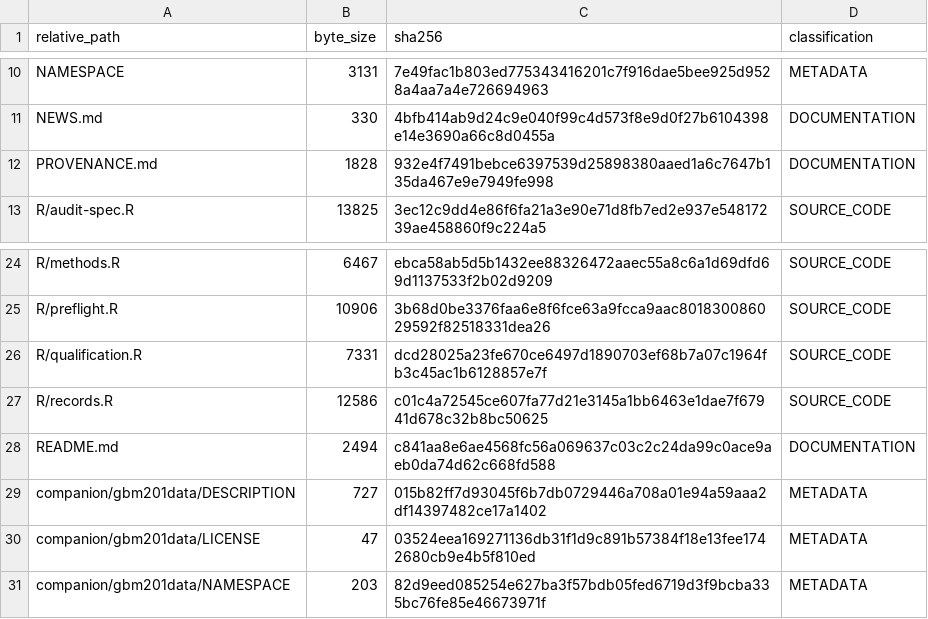
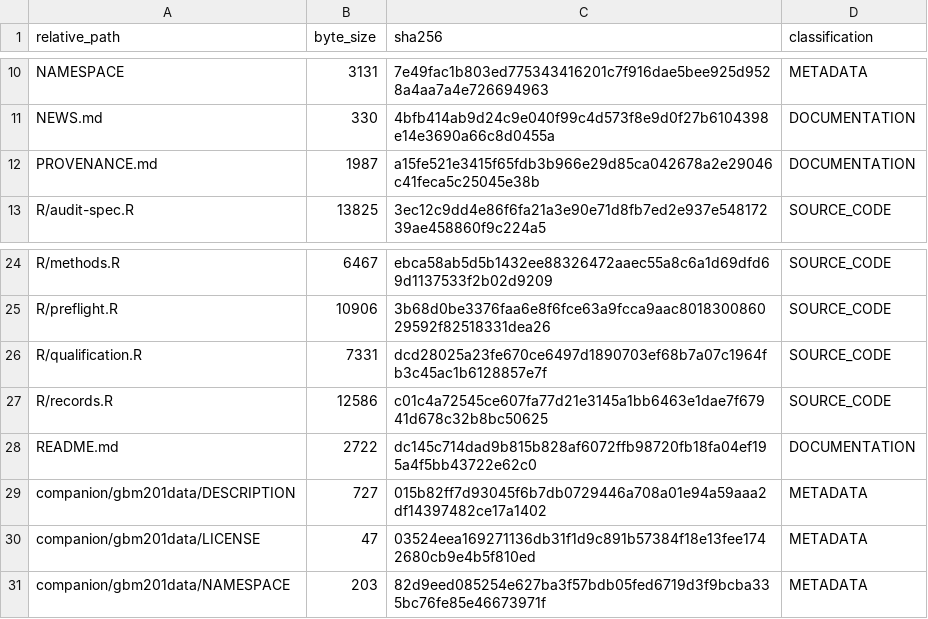
Before and after one commit to ZichenSheng/MeasureQual, a TSV file: PUBLIC_RELEASE_MANIFEST.tsv, drawn as a sheet; only a part is shown, gaps mark what is left out.

```diff
--- a/PUBLIC_RELEASE_MANIFEST.tsv
+++ b/PUBLIC_RELEASE_MANIFEST.tsv
@@ -11,3 +11,3 @@ NAMESPACE	3131	7e49fac1b803ed775343416201c7f916dae5bee925d9528a4aa7a4e726694963
 NEWS.md	330	4bfb414ab9d24c9e040f99c4d573f8e9d0f27b6104398e14e3690a66c8d0455a	DOCUMENTATION
-PROVENANCE.md	1828	932e4f7491bebce6397539d25898380aaed1a6c7647b135da467e9e7949fe998	DOCUMENTATION
+PROVENANCE.md	1987	a15fe521e3415f65fdb3b966e29d85ca042678a2e29046c41feca5c25045e38b	DOCUMENTATION
 R/audit-spec.R	13825	3ec12c9dd4e86f6fa21a3e90e71d8fb7ed2e937e54817239ae458860f9c224a5	SOURCE_CODE
@@ -27,3 +27,3 @@ R/qualification.R	7331	dcd28025a23fe670ce6497d1890703ef68b7a07c1964fb3c45ac1b612
 R/records.R	12586	c01c4a72545ce607fa77d21e3145a1bb6463e1dae7f67941d678c32b8bc50625	SOURCE_CODE
-README.md	2494	c841aa8e6ae4568fc56a069637c03c2c24da99c0ace9aeb0da74d62c668fd588	DOCUMENTATION
+README.md	2722	dc145c714dad9b815b828af6072ffb98720fb18fa04ef195a4f5bb43722e62c0	DOCUMENTATION
 companion/gbm201data/DESCRIPTION	727	015b82ff7d93045f6b7db0729446a708a01e94a59aaa2df14397482ce17a1402	METADATA
```
Also changed, not shown: 2 other files.
